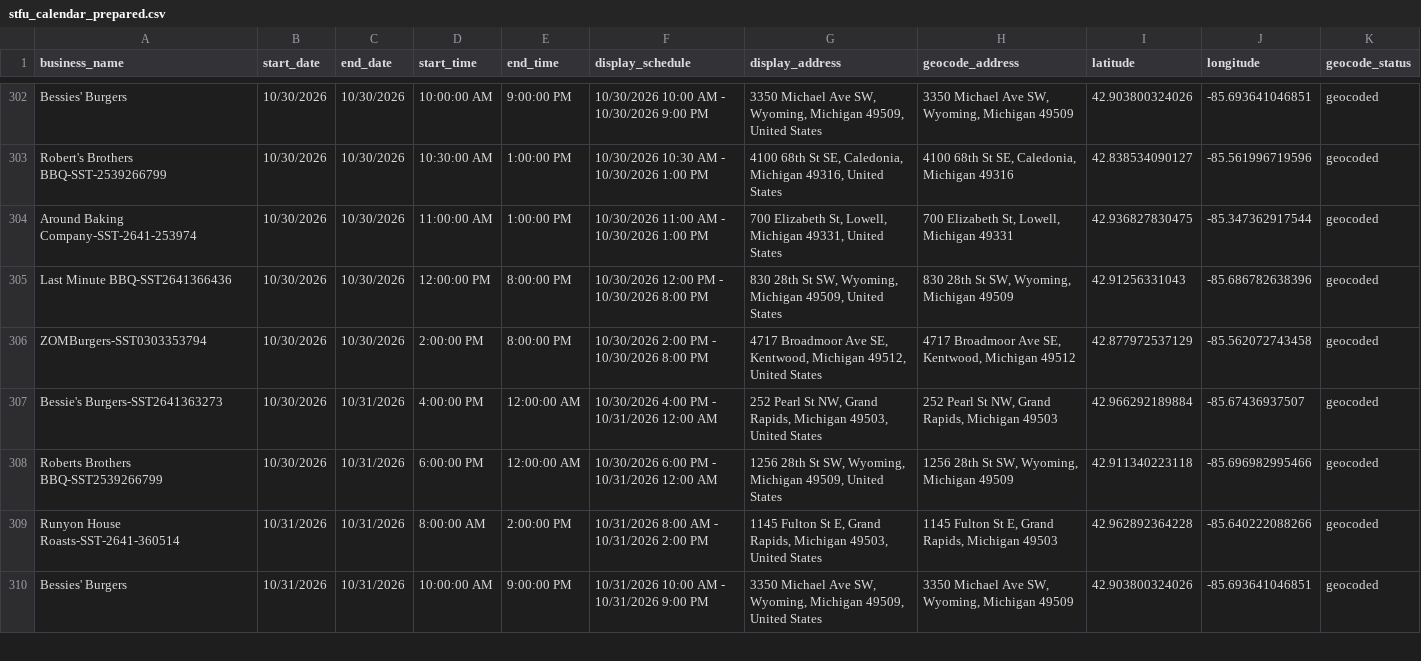
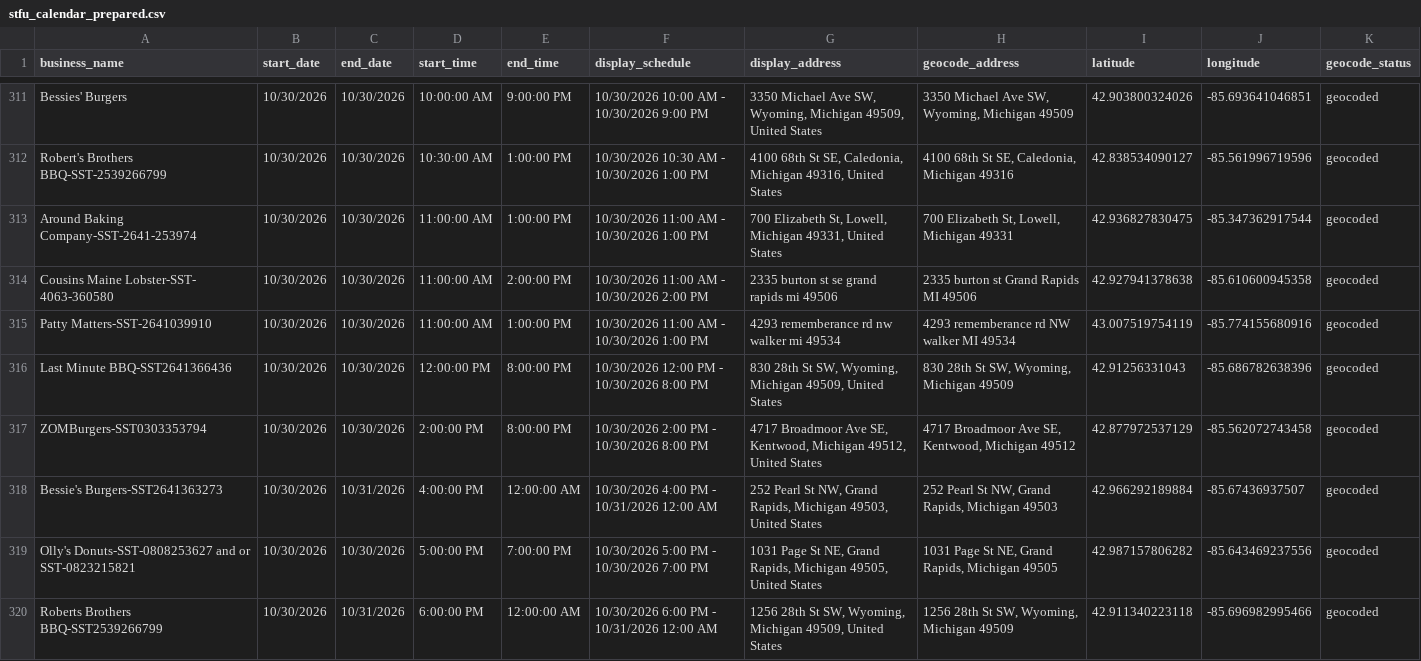
Before and after one commit to rickkli/KCHD-STFU-Dashboard, a CSV file: stfu_calendar_prepared.csv, drawn as a sheet; only a part is shown, gaps mark what is left out; the shorter side is filled out with more unchanged rows; the diff covers the shown part only.

```diff
--- a/stfu_calendar_prepared.csv
+++ b/stfu_calendar_prepared.csv
@@ -304,2 +313,4 @@ Robert's Brothers BBQ-SST-2539266799,10/30/2026,10/30/2026,10:30:00 AM,1:00:00 P
 Around Baking Company-SST-2641-253974,10/30/2026,10/30/2026,11:00:00 AM,1:00:00 PM,10/30/2026 11:00 AM - 10/30/2026 1:00 PM,"700 Elizabeth St, Lowell, Michigan 49331, United States","700 Elizabeth St, Lowell, Michigan 49331",42.936827830475,-85.347362917544,geocoded
+Cousins Maine Lobster-SST- 4063-360580,10/30/2026,10/30/2026,11:00:00 AM,2:00:00 PM,10/30/2026 11:00 AM - 10/30/2026 2:00 PM,2335 burton st se grand rapids mi 49506,2335 burton st Grand Rapids MI 49506,42.927941378638,-85.610600945358,geocoded
+Patty Matters-SST-2641039910,10/30/2026,10/30/2026,11:00:00 AM,1:00:00 PM,10/30/2026 11:00 AM - 10/30/2026 1:00 PM,4293 rememberance rd nw walker mi 49534,4293 rememberance rd NW walker MI 49534,43.007519754119,-85.774155680916,geocoded
 Last Minute BBQ-SST2641366436,10/30/2026,10/30/2026,12:00:00 PM,8:00:00 PM,10/30/2026 12:00 PM - 10/30/2026 8:00 PM,"830 28th St SW, Wyoming, Michigan 49509, United States","830 28th St SW, Wyoming, Michigan 49509",42.91256331043,-85.686782638396,geocoded
@@ -307,2 +318,3 @@ ZOMBurgers-SST0303353794,10/30/2026,10/30/2026,2:00:00 PM,8:00:00 PM,10/30/2026
 Bessie's Burgers-SST2641363273,10/30/2026,10/31/2026,4:00:00 PM,12:00:00 AM,10/30/2026 4:00 PM - 10/31/2026 12:00 AM,"252 Pearl St NW, Grand Rapids, Michigan 49503, United States","252 Pearl St NW, Grand Rapids, Michigan 49503",42.966292189884,-85.67436937507,geocoded
+Olly's Donuts-SST-0808253627 and or SST-0823215821,10/30/2026,10/30/2026,5:00:00 PM,7:00:00 PM,10/30/2026 5:00 PM - 10/30/2026 7:00 PM,"1031 Page St NE, Grand Rapids, Michigan 49505, United States","1031 Page St NE, Grand Rapids, Michigan 49505",42.987157806282,-85.643469237556,geocoded
 Roberts Brothers BBQ-SST2539266799,10/30/2026,10/31/2026,6:00:00 PM,12:00:00 AM,10/30/2026 6:00 PM - 10/31/2026 12:00 AM,"1256 28th St SW, Wyoming, Michigan 49509, United States","1256 28th St SW, Wyoming, Michigan 49509",42.911340223118,-85.696982995466,geocoded
```
Also changed, not shown: 14 added rows elsewhere in this file.
